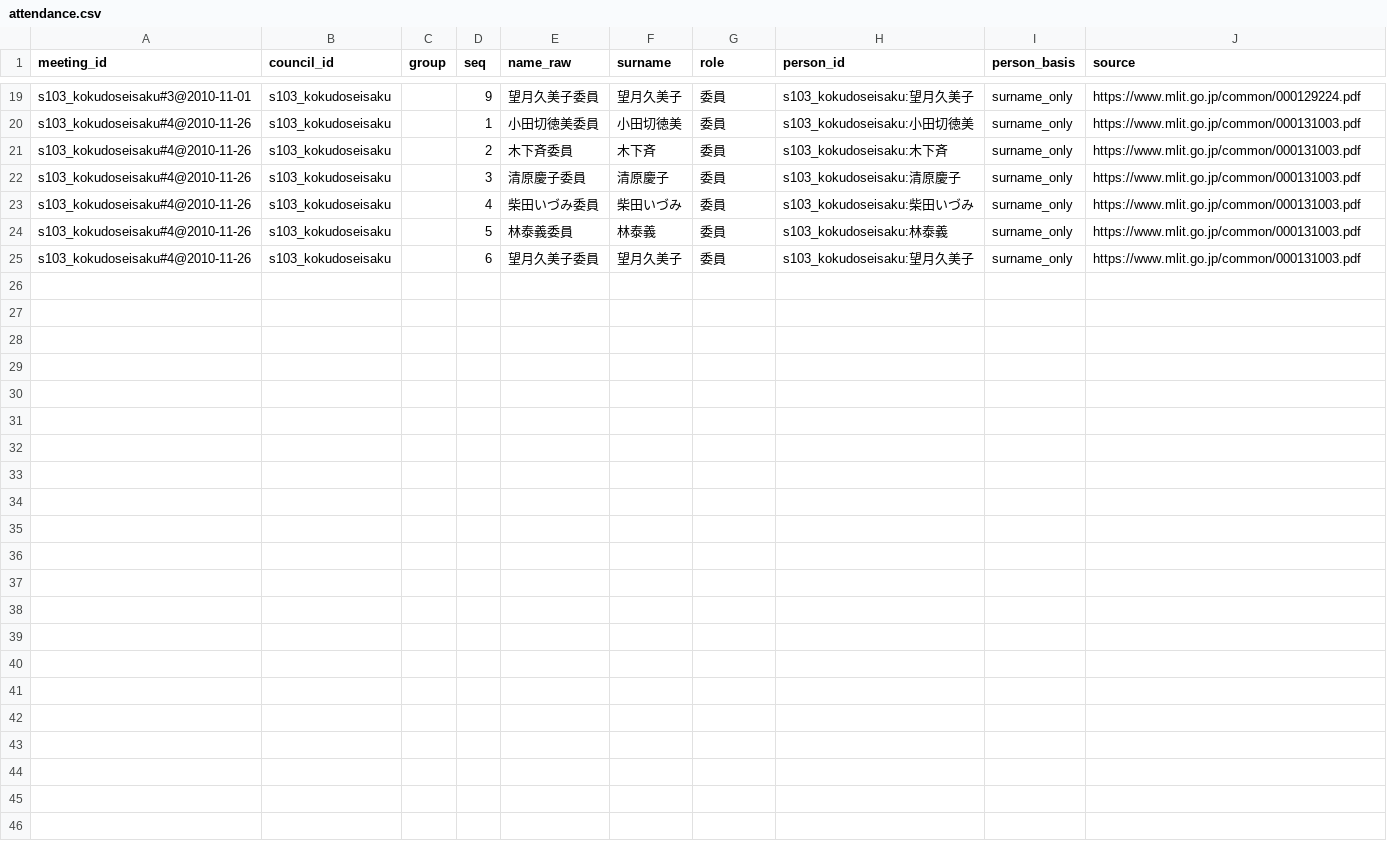
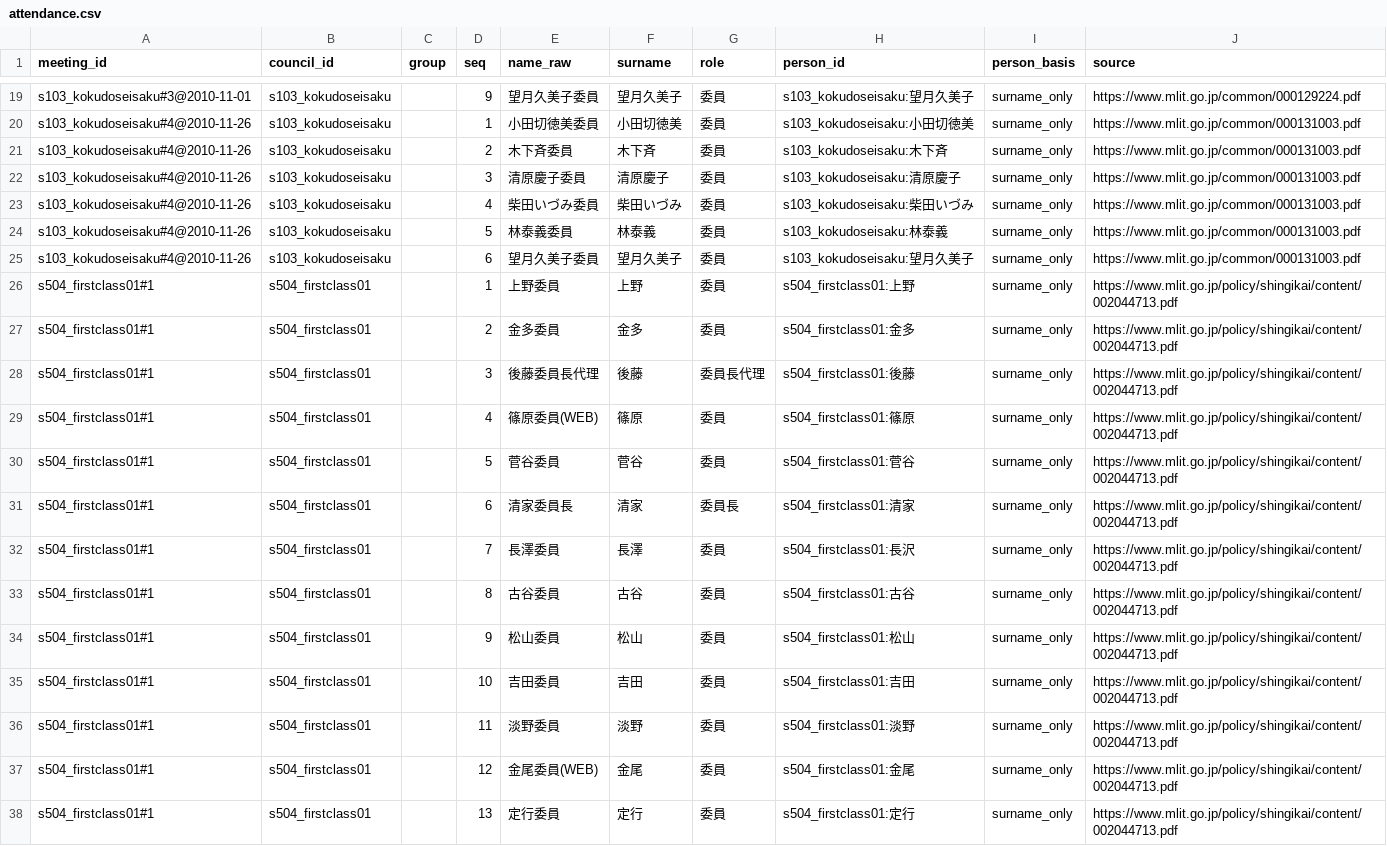
Before and after one commit to tsuji-y/shingikai, a CSV file: data/mlit/attendance.csv, drawn as a sheet; only a part is shown, gaps mark what is left out.

```diff
--- a/data/mlit/attendance.csv
+++ b/data/mlit/attendance.csv
@@ -25 +25,14 @@ s103_kokudoseisaku#4@2010-11-26,s103_kokudoseisaku,,5,林泰義委員,林泰義,
 s103_kokudoseisaku#4@2010-11-26,s103_kokudoseisaku,,6,望月久美子委員,望月久美子,委員,s103_kokudoseisaku:望月久美子,surname_only,https://www.mlit.go.jp/common/000131003.pdf
+s504_firstclass01#1,s504_firstclass01,,1,上野委員,上野,委員,s504_firstclass01:上野,surname_only,https://www.mlit.go.jp/policy/shingikai/content/002044713.pdf
+s504_firstclass01#1,s504_firstclass01,,2,金多委員,金多,委員,s504_firstclass01:金多,surname_only,https://www.mlit.go.jp/policy/shingikai/content/002044713.pdf
+s504_firstclass01#1,s504_firstclass01,,3,後藤委員長代理,後藤,委員長代理,s504_firstclass01:後藤,surname_only,https://www.mlit.go.jp/policy/shingikai/content/002044713.pdf
+s504_firstclass01#1,s504_firstclass01,,4,篠原委員(WEB),篠原,委員,s504_firstclass01:篠原,surname_only,https://www.mlit.go.jp/policy/shingikai/content/002044713.pdf
+s504_firstclass01#1,s504_firstclass01,,5,菅谷委員,菅谷,委員,s504_firstclass01:菅谷,surname_only,https://www.mlit.go.jp/policy/shingikai/content/002044713.pdf
+s504_firstclass01#1,s504_firstclass01,,6,清家委員長,清家,委員長,s504_firstclass01:清家,surname_only,https://www.mlit.go.jp/policy/shingikai/content/002044713.pdf
+s504_firstclass01#1,s504_firstclass01,,7,長澤委員,長澤,委員,s504_firstclass01:長沢,surname_only,https://www.mlit.go.jp/policy/shingikai/content/002044713.pdf
+s504_firstclass01#1,s504_firstclass01,,8,古谷委員,古谷,委員,s504_firstclass01:古谷,surname_only,https://www.mlit.go.jp/policy/shingikai/content/002044713.pdf
+s504_firstclass01#1,s504_firstclass01,,9,松山委員,松山,委員,s504_firstclass01:松山,surname_only,https://www.mlit.go.jp/policy/shingikai/content/002044713.pdf
+s504_firstclass01#1,s504_firstclass01,,10,吉田委員,吉田,委員,s504_firstclass01:吉田,surname_only,https://www.mlit.go.jp/policy/shingikai/content/002044713.pdf
+s504_firstclass01#1,s504_firstclass01,,11,淡野委員,淡野,委員,s504_firstclass01:淡野,surname_only,https://www.mlit.go.jp/policy/shingikai/content/002044713.pdf
+s504_firstclass01#1,s504_firstclass01,,12,金尾委員(WEB),金尾,委員,s504_firstclass01:金尾,surname_only,https://www.mlit.go.jp/policy/shingikai/content/002044713.pdf
+s504_firstclass01#1,s504_firstclass01,,13,定行委員,定行,委員,s504_firstclass01:定行,surname_only,https://www.mlit.go.jp/policy/shingikai/content/002044713.pdf
```
Also changed, not shown: data/all/agencies.csv, data/maff/persons.csv, 46 other files.
